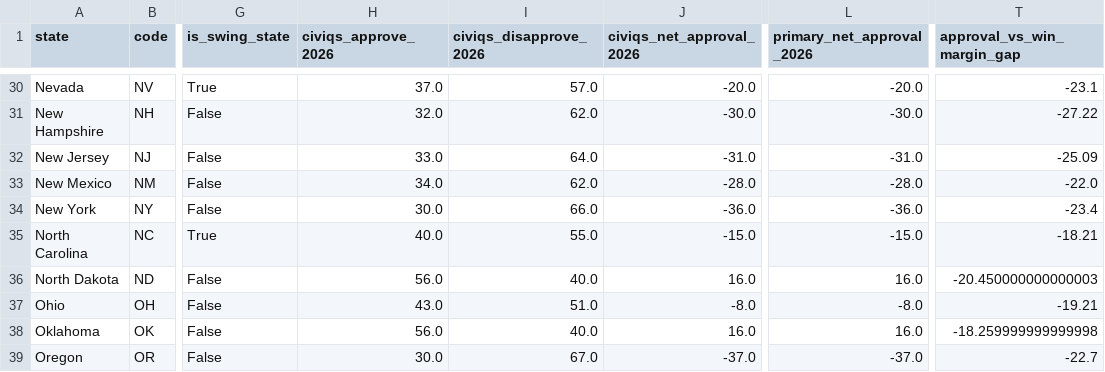
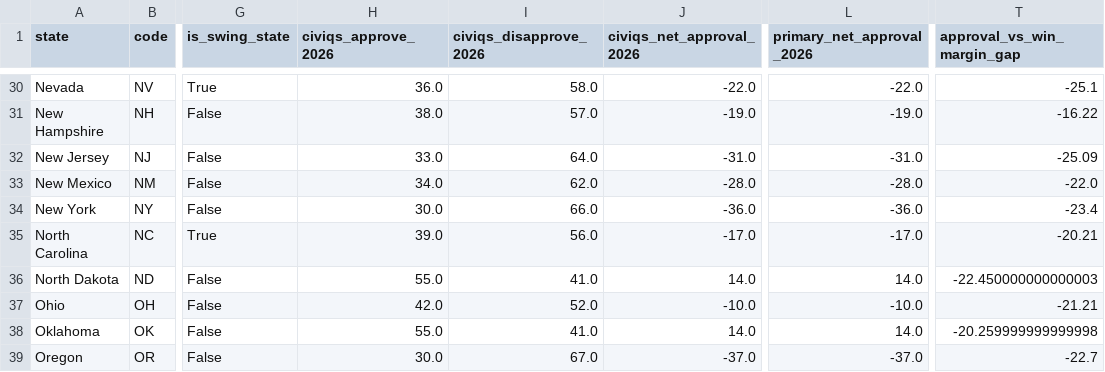
Before and after one commit to tboats/election-predictions-and-approval-ratings, a CSV file: data/state_approval_election_economic.csv, drawn as a sheet; only a part is shown, gaps mark what is left out; the diff covers the shown part only; the diff names each change by its address in the sheet, - before the commit and + after, or states it on an @@ line.

```diff
--- a/data/state_approval_election_economic.csv
+++ b/data/state_approval_election_economic.csv
-H30 (civiqs_approve_2026): 37.0
+H30 (civiqs_approve_2026): 36.0
-I30 (civiqs_disapprove_2026): 57.0
+I30 (civiqs_disapprove_2026): 58.0
-J30 (civiqs_net_approval_2026): -20.0
+J30 (civiqs_net_approval_2026): -22.0
-L30 (primary_net_approval_2026): -20.0
+L30 (primary_net_approval_2026): -22.0
-T30 (approval_vs_win_margin_gap): -23.1
+T30 (approval_vs_win_margin_gap): -25.1
-H31 (civiqs_approve_2026): 32.0
+H31 (civiqs_approve_2026): 38.0
-I31 (civiqs_disapprove_2026): 62.0
+I31 (civiqs_disapprove_2026): 57.0
-J31 (civiqs_net_approval_2026): -30.0
+J31 (civiqs_net_approval_2026): -19.0
-L31 (primary_net_approval_2026): -30.0
+L31 (primary_net_approval_2026): -19.0
-T31 (approval_vs_win_margin_gap): -27.22
+T31 (approval_vs_win_margin_gap): -16.22
-H35 (civiqs_approve_2026): 40.0
+H35 (civiqs_approve_2026): 39.0
-I35 (civiqs_disapprove_2026): 55.0
+I35 (civiqs_disapprove_2026): 56.0
-J35 (civiqs_net_approval_2026): -15.0
+J35 (civiqs_net_approval_2026): -17.0
-L35 (primary_net_approval_2026): -15.0
+L35 (primary_net_approval_2026): -17.0
-T35 (approval_vs_win_margin_gap): -18.21
+T35 (approval_vs_win_margin_gap): -20.21
-H36 (civiqs_approve_2026): 56.0
+H36 (civiqs_approve_2026): 55.0
-I36 (civiqs_disapprove_2026): 40.0
+I36 (civiqs_disapprove_2026): 41.0
-J36 (civiqs_net_approval_2026): 16.0
+J36 (civiqs_net_approval_2026): 14.0
-L36 (primary_net_approval_2026): 16.0
+L36 (primary_net_approval_2026): 14.0
-T36 (approval_vs_win_margin_gap): -20.450000000000003
+T36 (approval_vs_win_margin_gap): -22.450000000000003
-H37 (civiqs_approve_2026): 43.0
+H37 (civiqs_approve_2026): 42.0
-I37 (civiqs_disapprove_2026): 51.0
+I37 (civiqs_disapprove_2026): 52.0
-J37 (civiqs_net_approval_2026): -8.0
+J37 (civiqs_net_approval_2026): -10.0
-L37 (primary_net_approval_2026): -8.0
+L37 (primary_net_approval_2026): -10.0
-T37 (approval_vs_win_margin_gap): -19.21
+T37 (approval_vs_win_margin_gap): -21.21
-H38 (civiqs_approve_2026): 56.0
+H38 (civiqs_approve_2026): 55.0
-I38 (civiqs_disapprove_2026): 40.0
+I38 (civiqs_disapprove_2026): 41.0
-J38 (civiqs_net_approval_2026): 16.0
+J38 (civiqs_net_approval_2026): 14.0
-L38 (primary_net_approval_2026): 16.0
+L38 (primary_net_approval_2026): 14.0
-T38 (approval_vs_win_margin_gap): -18.259999999999998
+T38 (approval_vs_win_margin_gap): -20.259999999999998
```
Also changed, not shown: 119 edited cells elsewhere in this file, data/presidential_approval_historical_timeseries.csv, data/senate_2026_forecast.csv, 20 other files.
